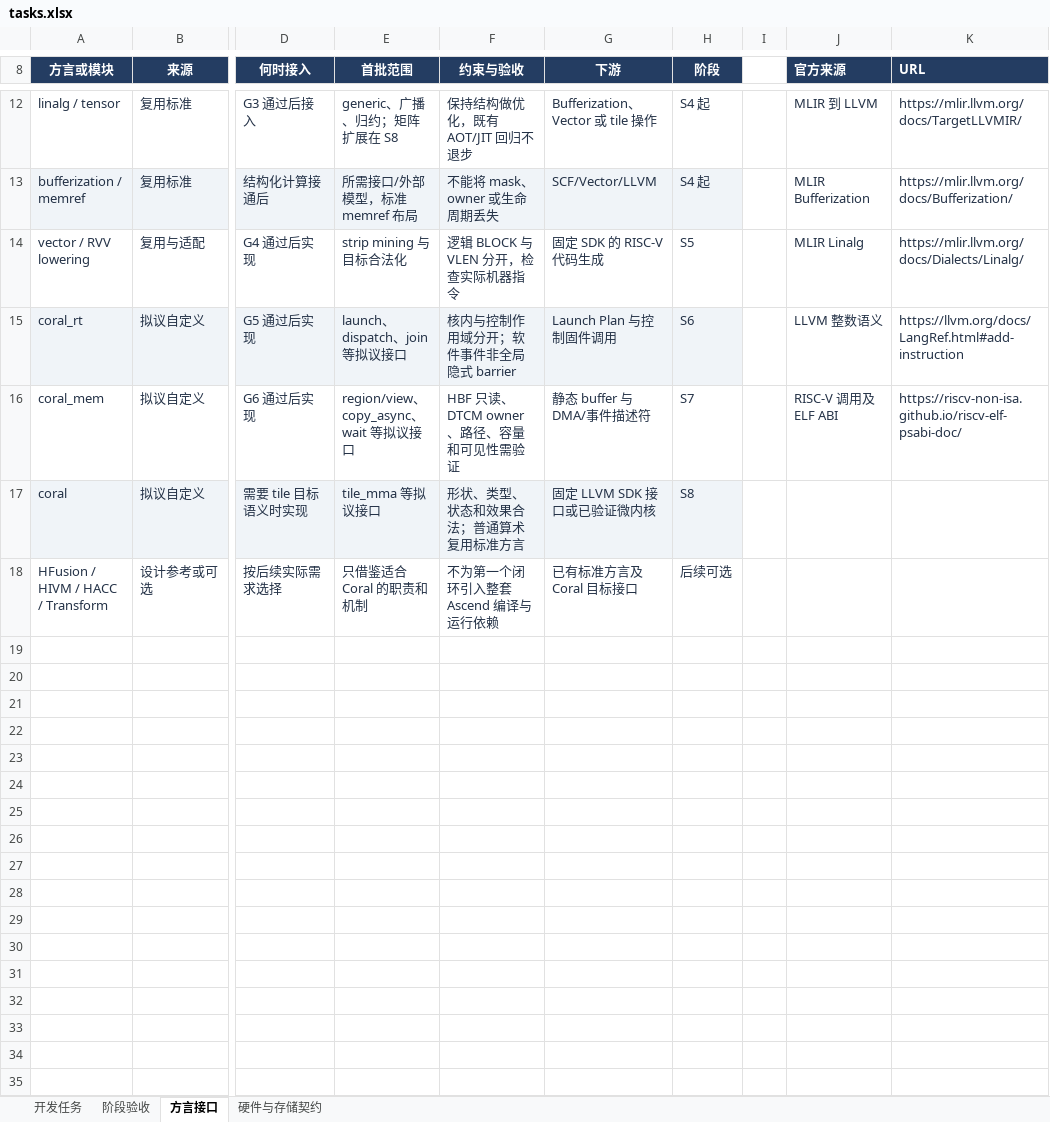
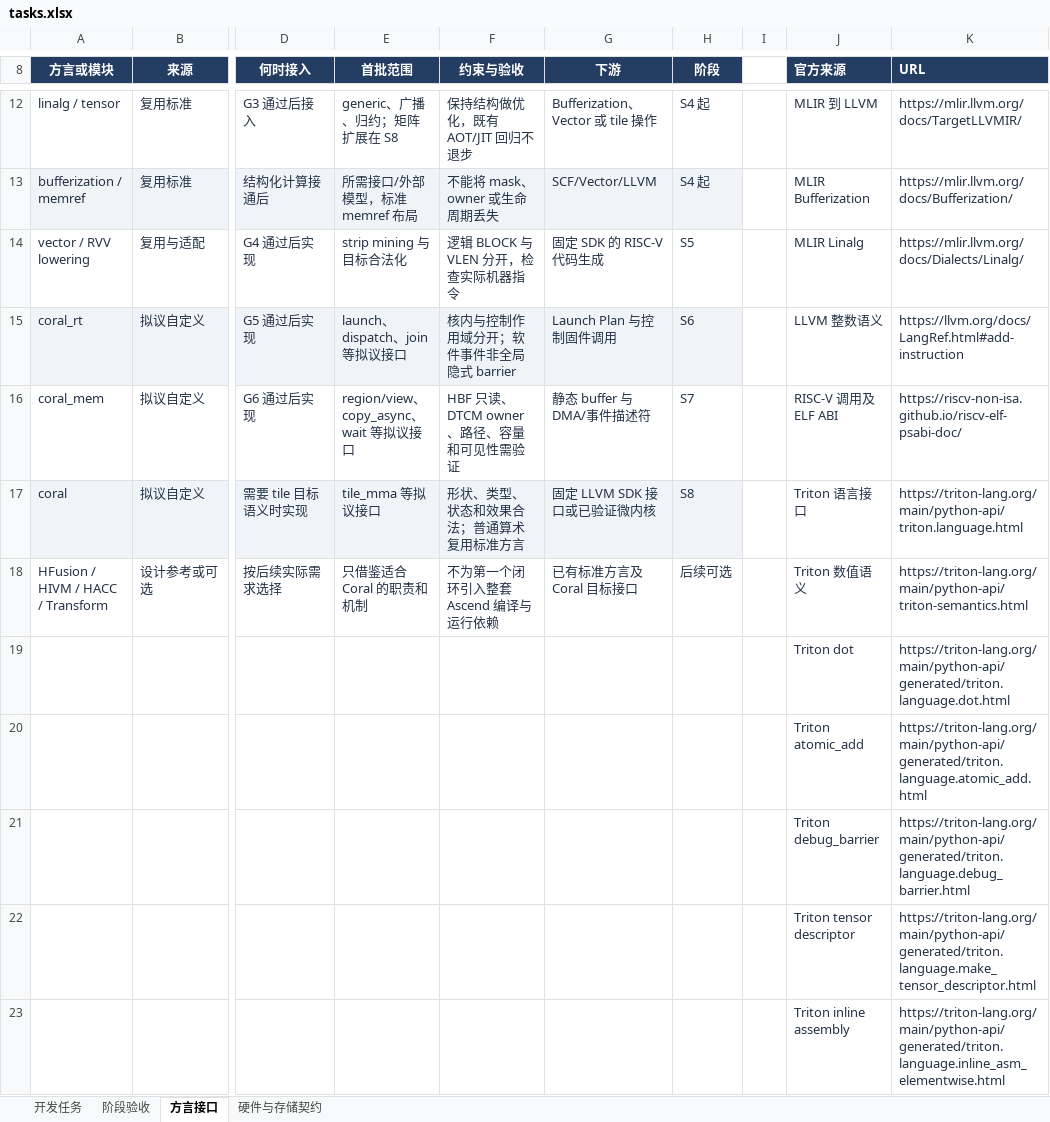
Before and after one commit to kaishaoshao/kaishaoshao.github.io, an Excel workbook: docs/codex/triton-coral/tasks.xlsx, sheet 方言接口, drawn as a sheet; only a part is shown, gaps mark what is left out; values as stored, in another font and other column widths than the file's, no borders; table styles not drawn; rows hold the shown columns only; the diff names each change by its address in the sheet, - before the commit and + after, or states it on an @@ line.

Commit message:
docs(coral): define Triton compatibility and memory semantics

```diff
--- a/docs/codex/triton-coral/tasks.xlsx (sheet 方言接口)
+++ b/docs/codex/triton-coral/tasks.xlsx (sheet 方言接口)
-J17 (官方来源): (empty)
+J17 (官方来源): Triton 语言接口
-K17 (URL): (empty)
+K17 (URL): https://triton-lang.org/main/python-api/triton.language.html
-J18 (官方来源): (empty)
+J18 (官方来源): Triton 数值语义
-K18 (URL): (empty)
+K18 (URL): https://triton-lang.org/main/python-api/triton-semantics.html
+row 19:  |  |  |  |  |  |  |  | Triton dot | https://triton-lang.org/main/python-api/generated/triton.language.dot.html
+row 20:  |  |  |  |  |  |  |  | Triton atomic_add | https://triton-lang.org/main/python-api/generated/triton.language.atomic_add.html
+row 21:  |  |  |  |  |  |  |  | Triton debug_barrier | https://triton-lang.org/main/python-api/generated/triton.language.debug_barrier.html
+row 22:  |  |  |  |  |  |  |  | Triton tensor descriptor | https://triton-lang.org/main/python-api/generated/triton.language.make_tensor_descriptor.html
+row 23:  |  |  |  |  |  |  |  | Triton inline assembly | https://triton-lang.org/main/python-api/generated/triton.language.inline_asm_elementwise.html
```
Also changed, not shown: sheet 硬件与存储契约, sheet 开发任务, sheet 阶段验收, 2 other files.
